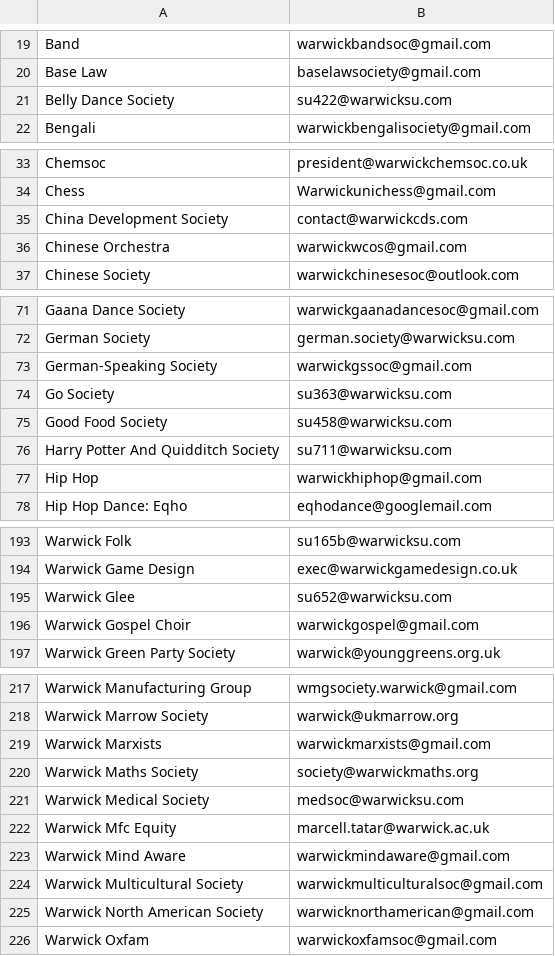
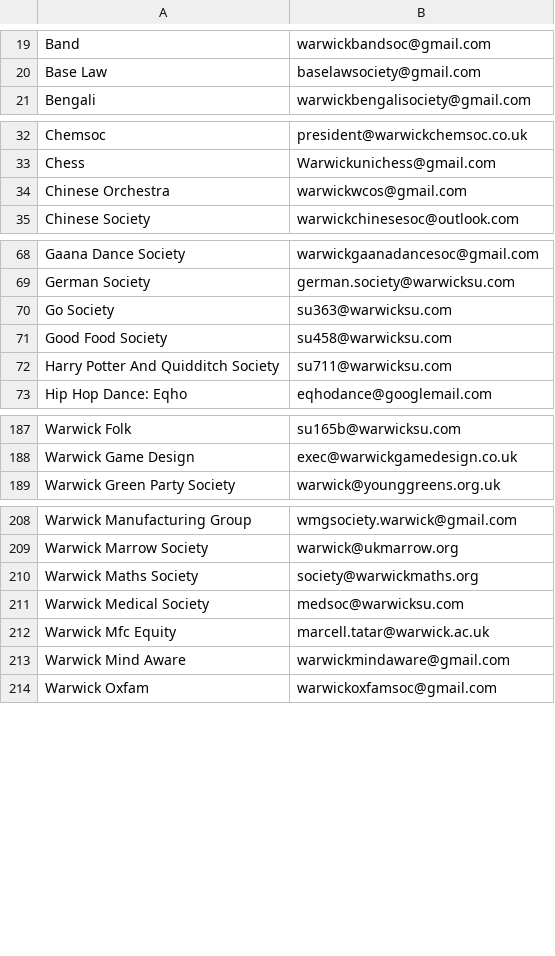
Before and after one commit to kcsoc/society-email-scrape, a CSV file: docs/output/warwick.csv, drawn as a sheet; only a part is shown, gaps mark what is left out; the diff covers the shown part only.

```diff
--- a/docs/output/warwick.csv
+++ b/docs/output/warwick.csv
@@ -20,3 +20,2 @@ Band, warwickbandsoc@gmail.com
 Base Law, baselawsociety@gmail.com
-Belly Dance Society, su422@warwicksu.com
 Bengali, warwickbengalisociety@gmail.com
@@ -34,3 +33,2 @@ Chemsoc, president@warwickchemsoc.co.uk
 Chess, Warwickunichess@gmail.com
-China Development Society, contact@warwickcds.com
 Chinese Orchestra, warwickwcos@gmail.com
@@ -72,3 +69,2 @@ Gaana Dance Society, warwickgaanadancesoc@gmail.com
 German Society, german.society@warwicksu.com
-German-Speaking Society, warwickgssoc@gmail.com
 Go Society, su363@warwicksu.com
@@ -76,3 +72,2 @@ Good Food Society, su458@warwicksu.com
 Harry Potter And Quidditch Society, su711@warwicksu.com
-Hip Hop, warwickhiphop@gmail.com
 Hip Hop Dance: Eqho, eqhodance@googlemail.com
@@ -194,4 +188,2 @@ Warwick Folk, su165b@warwicksu.com
 Warwick Game Design, exec@warwickgamedesign.co.uk
-Warwick Glee, su652@warwicksu.com
-Warwick Gospel Choir, warwickgospel@gmail.com
 Warwick Green Party Society, warwick@younggreens.org.uk
@@ -218,3 +209,2 @@ Warwick Manufacturing Group, wmgsociety.warwick@gmail.com
 Warwick Marrow Society, warwick@ukmarrow.org
-Warwick Marxists, warwickmarxists@gmail.com
 Warwick Maths Society, society@warwickmaths.org
@@ -223,4 +213,2 @@ Warwick Mfc Equity, marcell.tatar@warwick.ac.uk
 Warwick Mind Aware, warwickmindaware@gmail.com
-Warwick Multicultural Society, warwickmulticulturalsoc@gmail.com
-Warwick North American Society, warwicknorthamerican@gmail.com
 Warwick Oxfam, warwickoxfamsoc@gmail.com
```
Also changed, not shown: 4 removed rows elsewhere in this file, docs/output/cardiff.csv, docs/output/qmul.csv.
